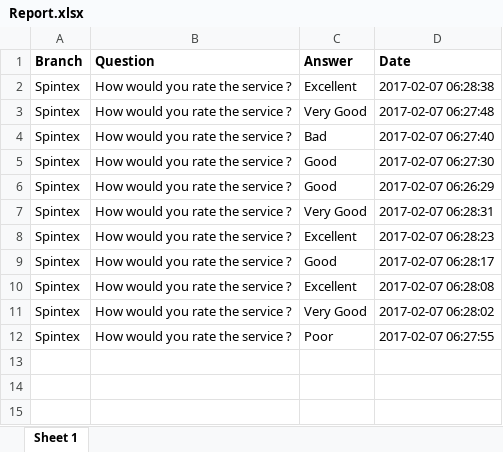
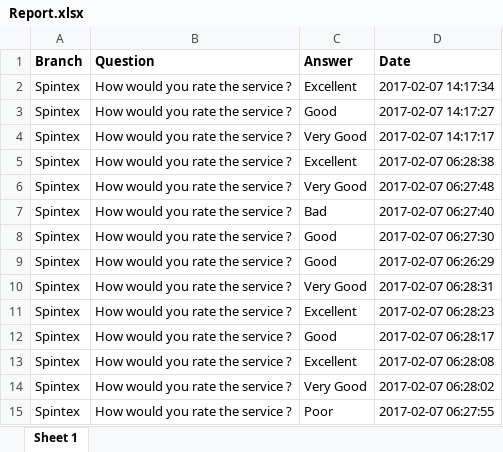
Before and after one commit to winni4eva/ratings-pro, an Excel workbook: public/reports/surveys/Report.xlsx, sheet Sheet 1, drawn as a sheet; values as stored, in another font and other column widths than the file's, no borders; the diff names each change by its address in the sheet, - before the commit and + after, or states it on an @@ line.

Commit message:
Reports updated

```diff
--- a/public/reports/surveys/Report.xlsx (sheet Sheet 1)
+++ b/public/reports/surveys/Report.xlsx (sheet Sheet 1)
+row 2: Spintex | How would you rate the service ? | Excellent | 2017-02-07 14:17:34
+row 3: Spintex | How would you rate the service ? | Good | 2017-02-07 14:17:27
+row 4: Spintex | How would you rate the service ? | Very Good | 2017-02-07 14:17:17
```
Also changed, not shown: 2 other files.
